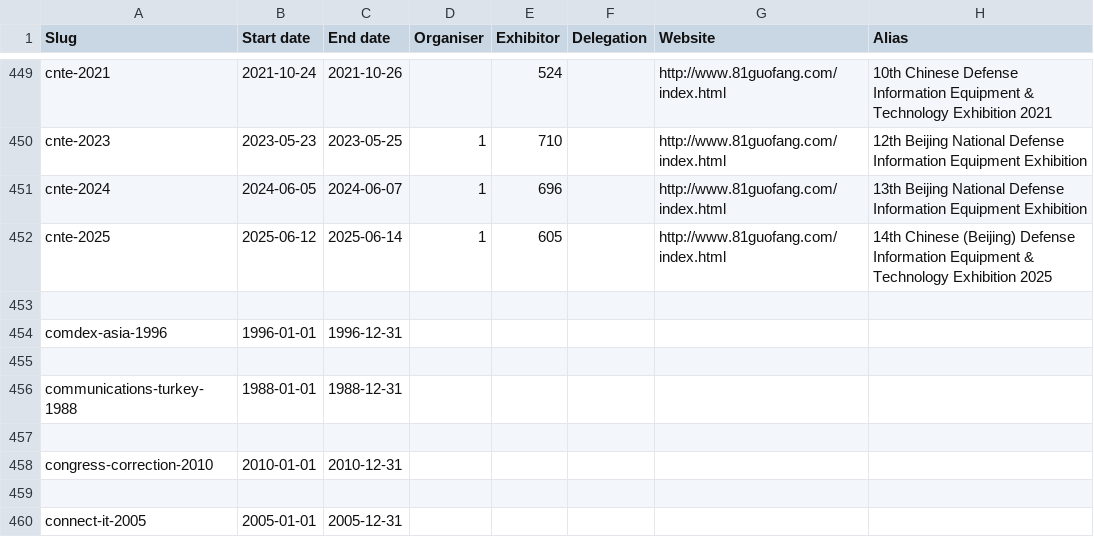
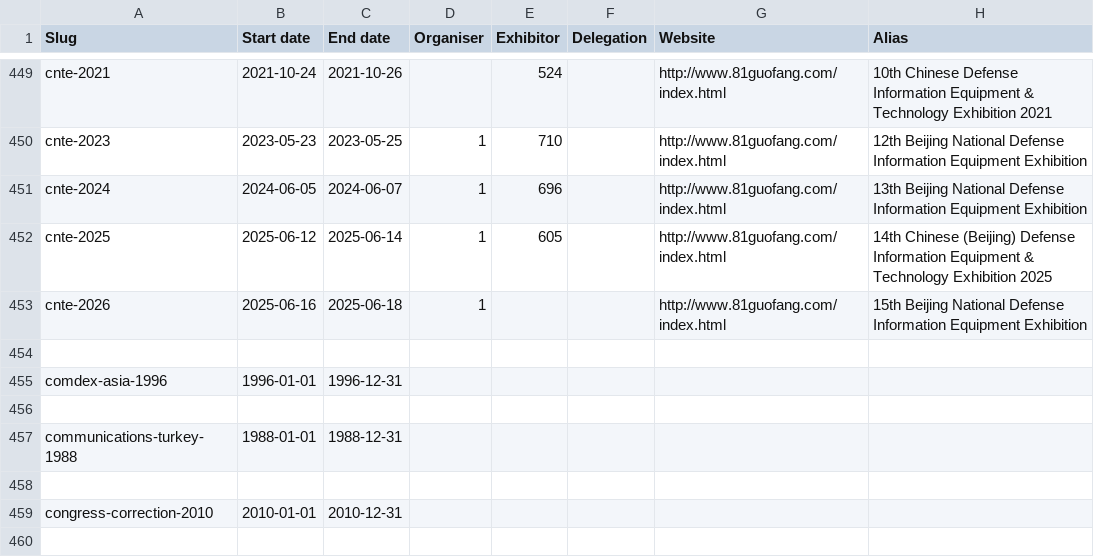
Before and after one commit to caatdata/arms-and-security-fair-exhibitors, a CSV file: summary.csv, drawn as a sheet; only a part is shown, gaps mark what is left out; the shorter side is filled out with more unchanged rows.

Commit message:
Add CNTE 2026 stub.

```diff
--- a/summary.csv
+++ b/summary.csv
@@ -452,2 +452,3 @@ cnte-2024,2024-06-05,2024-06-07,1,696,,http://www.81guofang.com/index.html,13th
 cnte-2025,2025-06-12,2025-06-14,1,605,,http://www.81guofang.com/index.html,14th Chinese (Beijing) Defense Information Equipment & Technology Exhibition 2025
+cnte-2026,2025-06-16,2025-06-18,1,,,http://www.81guofang.com/index.html,15th Beijing National Defense Information Equipment Exhibition
 ,,,,,,,
```
Also changed, not shown: 2 other files.
